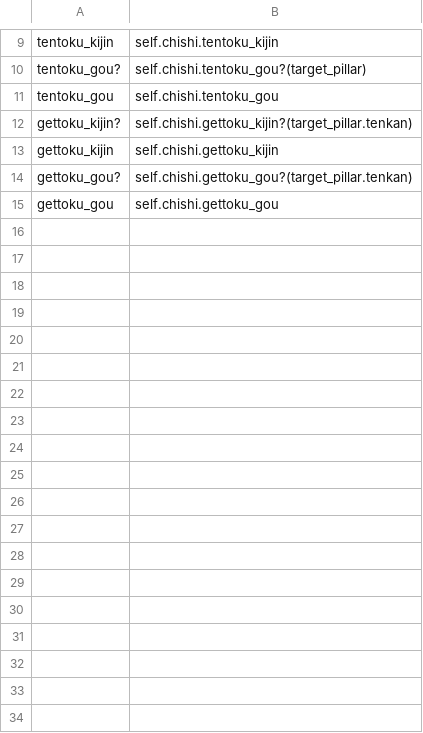
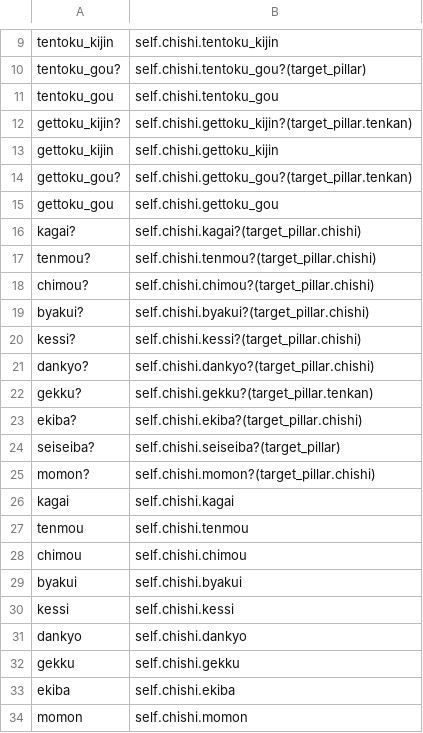
Before and after one commit to MnrUchida/sichusuimei, a CSV file: db/seeds/pillar_relation.csv, drawn as a sheet; only a part is shown, gaps mark what is left out; the diff names each change by its address in the sheet, - before the commit and + after, or states it on an @@ line.

```diff
--- a/db/seeds/pillar_relation.csv
+++ b/db/seeds/pillar_relation.csv
+row 16: kagai? | self.chishi.kagai?(target_pillar.chishi)
+row 17: tenmou? | self.chishi.tenmou?(target_pillar.chishi)
+row 18: chimou? | self.chishi.chimou?(target_pillar.chishi)
+row 19: byakui? | self.chishi.byakui?(target_pillar.chishi)
+row 20: kessi? | self.chishi.kessi?(target_pillar.chishi)
+row 21: dankyo? | self.chishi.dankyo?(target_pillar.chishi)
+row 22: gekku? | self.chishi.gekku?(target_pillar.tenkan)
+row 23: ekiba? | self.chishi.ekiba?(target_pillar.chishi)
+row 24: seiseiba? | self.chishi.seiseiba?(target_pillar)
+row 25: momon? | self.chishi.momon?(target_pillar.chishi)
+row 26: kagai | self.chishi.kagai
+row 27: tenmou | self.chishi.tenmou
+row 28: chimou | self.chishi.chimou
+row 29: byakui | self.chishi.byakui
+row 30: kessi | self.chishi.kessi
+row 31: dankyo | self.chishi.dankyo
+row 32: gekku | self.chishi.gekku
+row 33: ekiba | self.chishi.ekiba
+row 34: momon | self.chishi.momon
```
Also changed, not shown: db/seeds/pillar_relation_pillar.csv, 22 other files.
